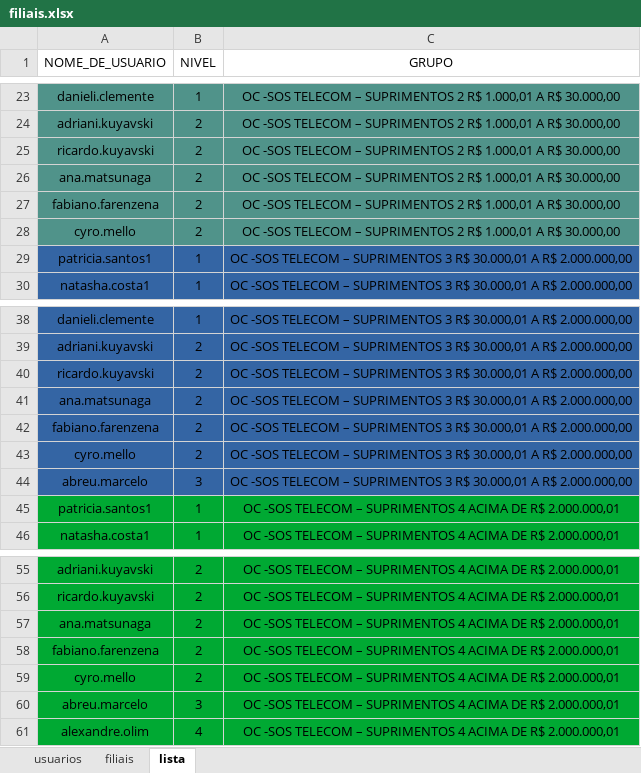
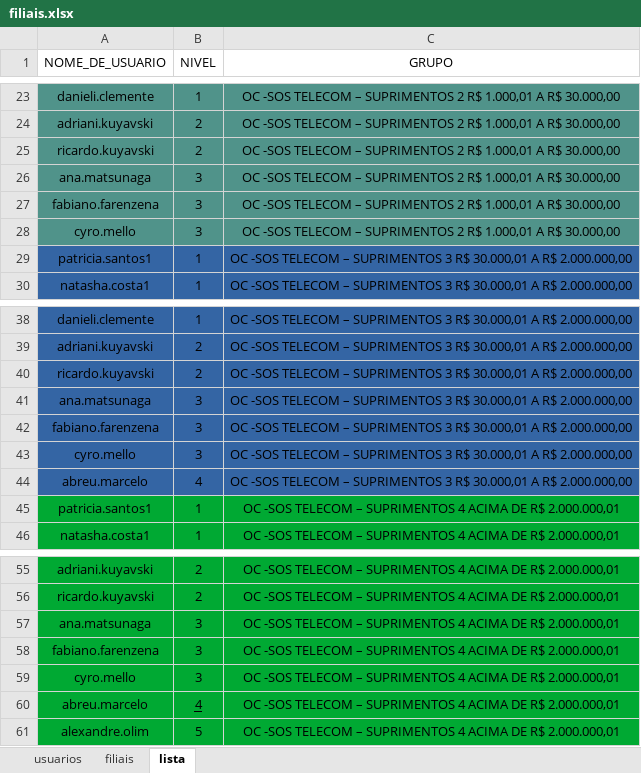
Before and after one commit to RoldanRamon/Alcadas-dos-Compradores-Tempor-rios, an Excel workbook: filiais.xlsx, sheet lista, drawn as a sheet; only a part is shown, gaps mark what is left out; values as stored, in another font and other column widths than the file's, no borders; the diff names each change by its address in the sheet, - before the commit and + after, or states it on an @@ line.

```diff
--- a/filiais.xlsx (sheet lista)
+++ b/filiais.xlsx (sheet lista)
-B26:B28 (NIVEL): 2
+B26:B28 (NIVEL): 3
-B41:B43 (NIVEL): 2
+B41:B43 (NIVEL): 3
-B44 (NIVEL): 3
+B44 (NIVEL): 4
-B57:B59 (NIVEL): 2
+B57:B59 (NIVEL): 3
-B60 (NIVEL): 3
+B60 (NIVEL): 4
-B60 underline: off
+B60 underline: on
-B61 (NIVEL): 4
+B61 (NIVEL): 5
```
Also changed, not shown: arquivo_final.xlsx, 1 other file.
